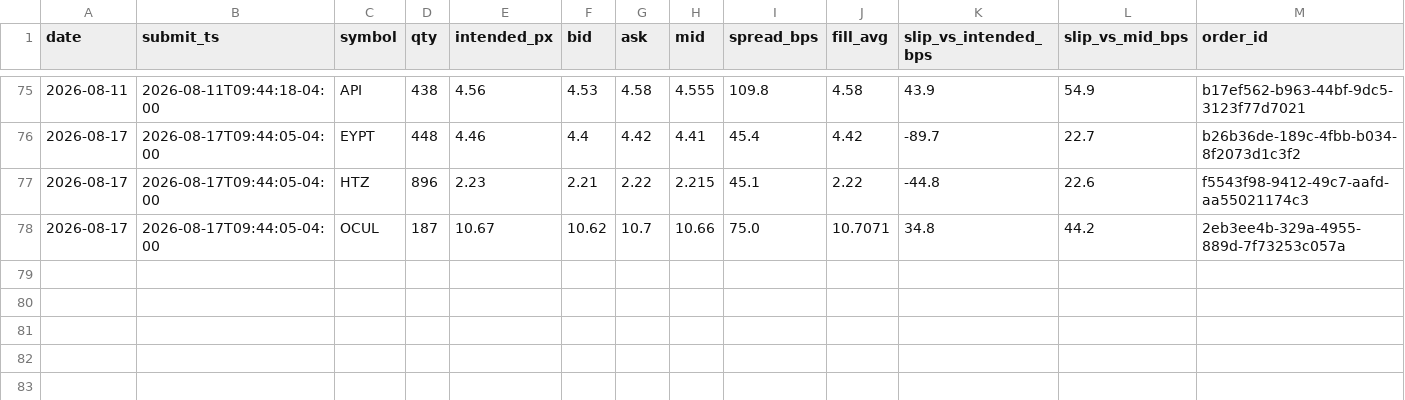
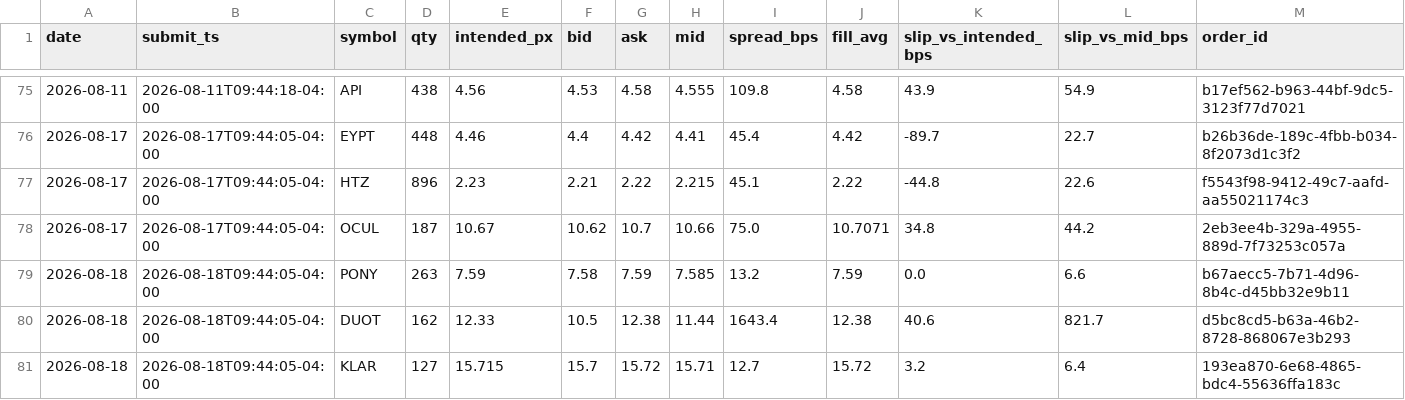
Before and after one commit to maciejmikulewiczpl-ux/Trading, a CSV file: logs/lottery_execution.csv, drawn as a sheet; only a part is shown, gaps mark what is left out; the diff names each change by its address in the sheet, - before the commit and + after, or states it on an @@ line.

Commit message:
data: VM analytical logs 2026-08-18

```diff
--- a/logs/lottery_execution.csv
+++ b/logs/lottery_execution.csv
+row 79: 2026-08-18 | 2026-08-18T09:44:05-04:00 | PONY | 263 | 7.59 | 7.58 | 7.59 | 7.585 | 13.2 | 7.59 | 0.0 | 6.6 | b67aecc5-7b71-4d96-8b4c-d45bb32e9b11
+row 80: 2026-08-18 | 2026-08-18T09:44:05-04:00 | DUOT | 162 | 12.33 | 10.5 | 12.38 | 11.44 | 1643.4 | 12.38 | 40.6 | 821.7 | d5bc8cd5-b63a-46b2-8728-868067e3b293
+row 81: 2026-08-18 | 2026-08-18T09:44:05-04:00 | KLAR | 127 | 15.715 | 15.7 | 15.72 | 15.71 | 12.7 | 15.72 | 3.2 | 6.4 | 193ea870-6e68-4865-bdc4-55636ffa183c
```
